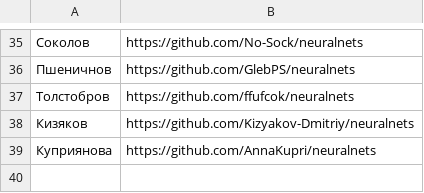
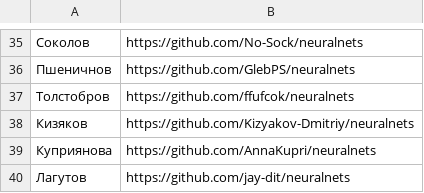
Before and after one commit to labintsev/neuralnets, a CSV file: grads/repos.csv, drawn as a sheet; only a part is shown, gaps mark what is left out.

Commit message:
Лагутов

```diff
--- a/grads/repos.csv
+++ b/grads/repos.csv
@@ -39 +39,2 @@
 Куприянова,https://github.com/AnnaKupri/neuralnets
+Лагутов,https://github.com/jay-dit/neuralnets
```
